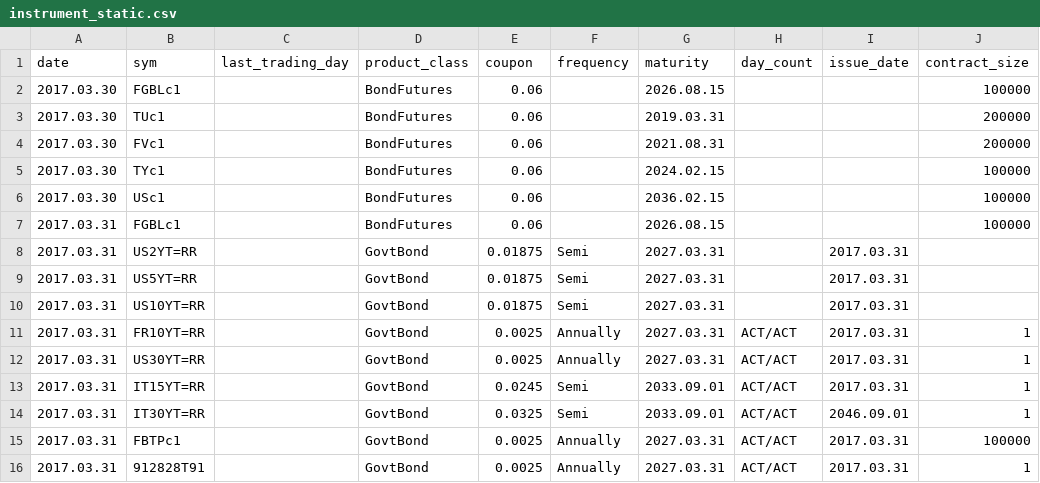
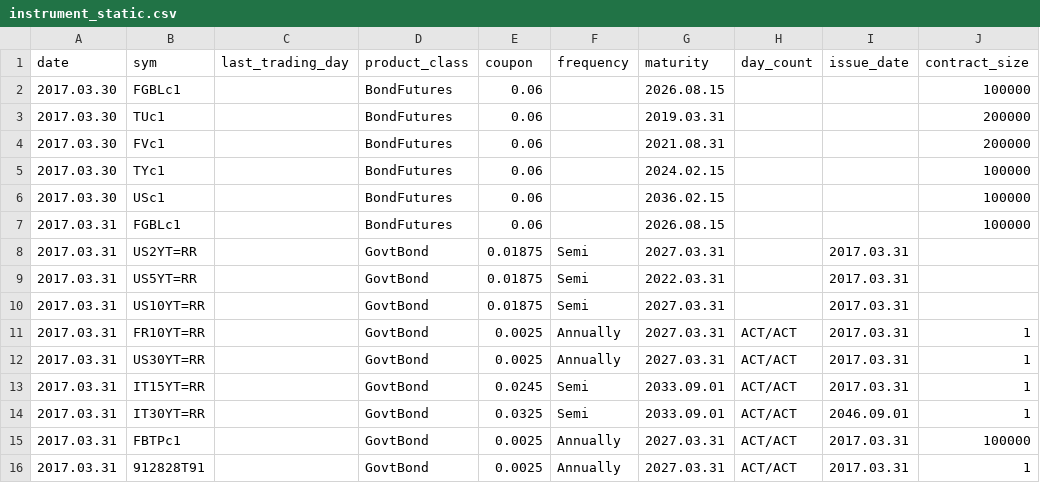
Before and after one commit to sumituk1/quantlib_wierdness, a CSV file: src/mosaicsmartdata/configuration/instrument_static.csv, drawn as a sheet; only a part is shown; the diff names each change by its address in the sheet, - before the commit and + after, or states it on an @@ line.

```diff
--- a/src/mosaicsmartdata/configuration/instrument_static.csv
+++ b/src/mosaicsmartdata/configuration/instrument_static.csv
-G9 (maturity): 2027.03.31
+G9 (maturity): 2022.03.31
```
Also changed, not shown: 5 other files.
